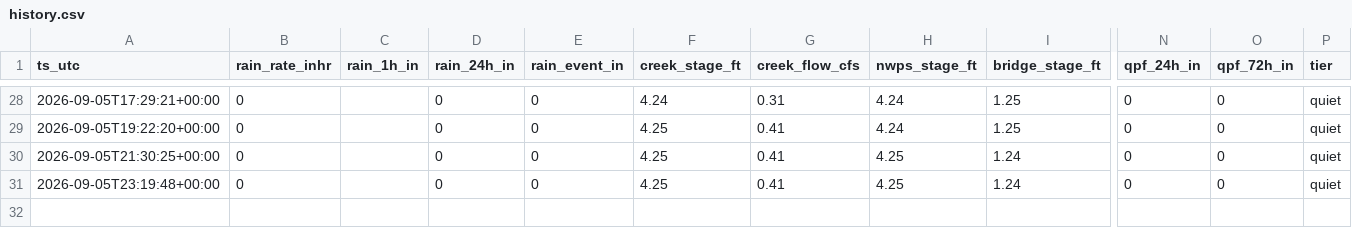
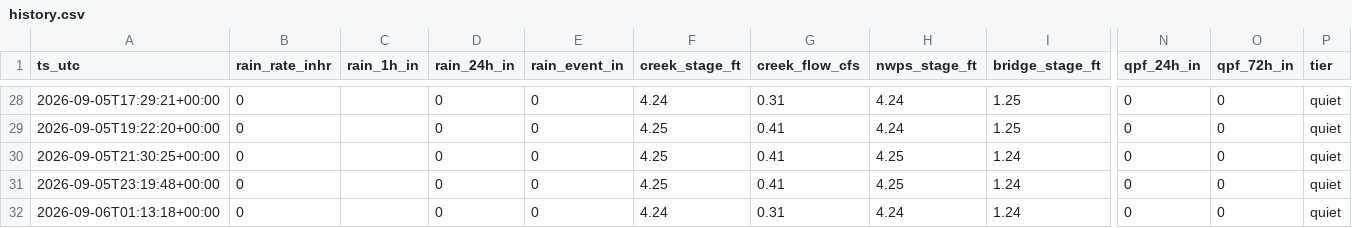
Before and after one commit to dmathivanan/weatherboard, a CSV file: docs/data/history.csv, drawn as a sheet; only a part is shown, gaps mark what is left out; rows hold the shown columns only; the diff names each change by its address in the sheet, - before the commit and + after, or states it on an @@ line.

Commit message:
data 2026-09-06T01:13

```diff
--- a/docs/data/history.csv
+++ b/docs/data/history.csv
+row 32: 2026-09-06T01:13:18+00:00 | 0 |  | 0 | 0 | 4.24 | 0.31 | 4.24 | 1.24 | 0 | 0 | quiet
```
Also changed, not shown: 2 other files.
